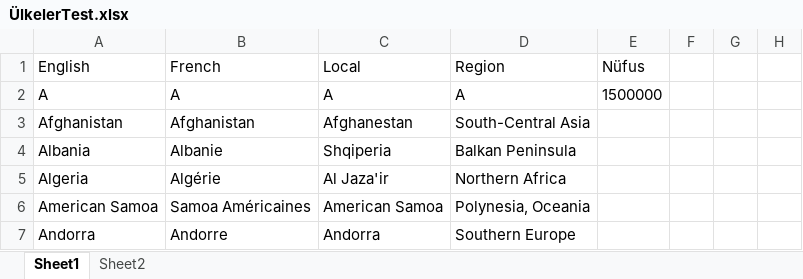
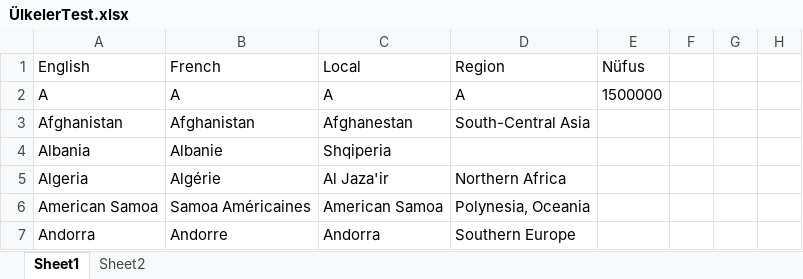
Before and after one commit to Mustafaursn1/tryToIt, an Excel workbook: src/resources/ÜlkelerTest.xlsx, sheet Sheet1, drawn as a sheet; only a part is shown; values as stored, in another font and other column widths than the file's, no borders; the diff names each change by its address in the sheet, - before the commit and + after, or states it on an @@ line.

Commit message:
add delete from Excell

```diff
--- a/src/resources/ÜlkelerTest.xlsx (sheet Sheet1)
+++ b/src/resources/ÜlkelerTest.xlsx (sheet Sheet1)
-D4 (Region): Balkan Peninsula
+D4 (Region): (empty)
```
Also changed, not shown: 2 other files.
